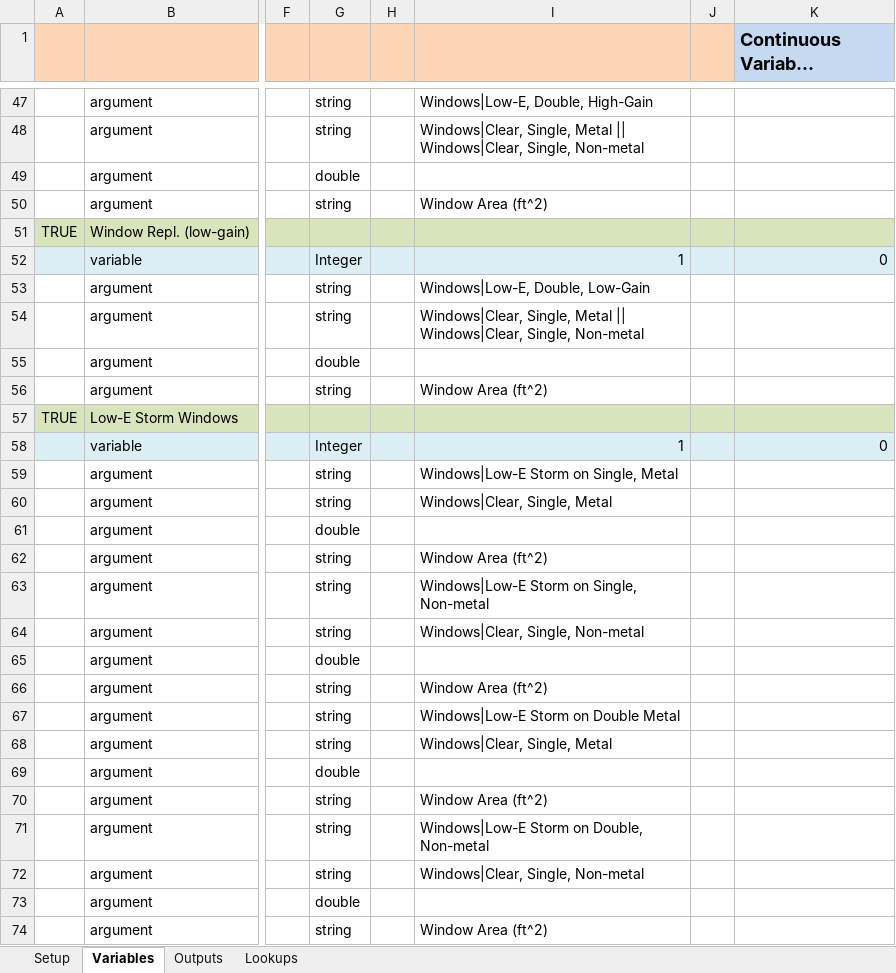
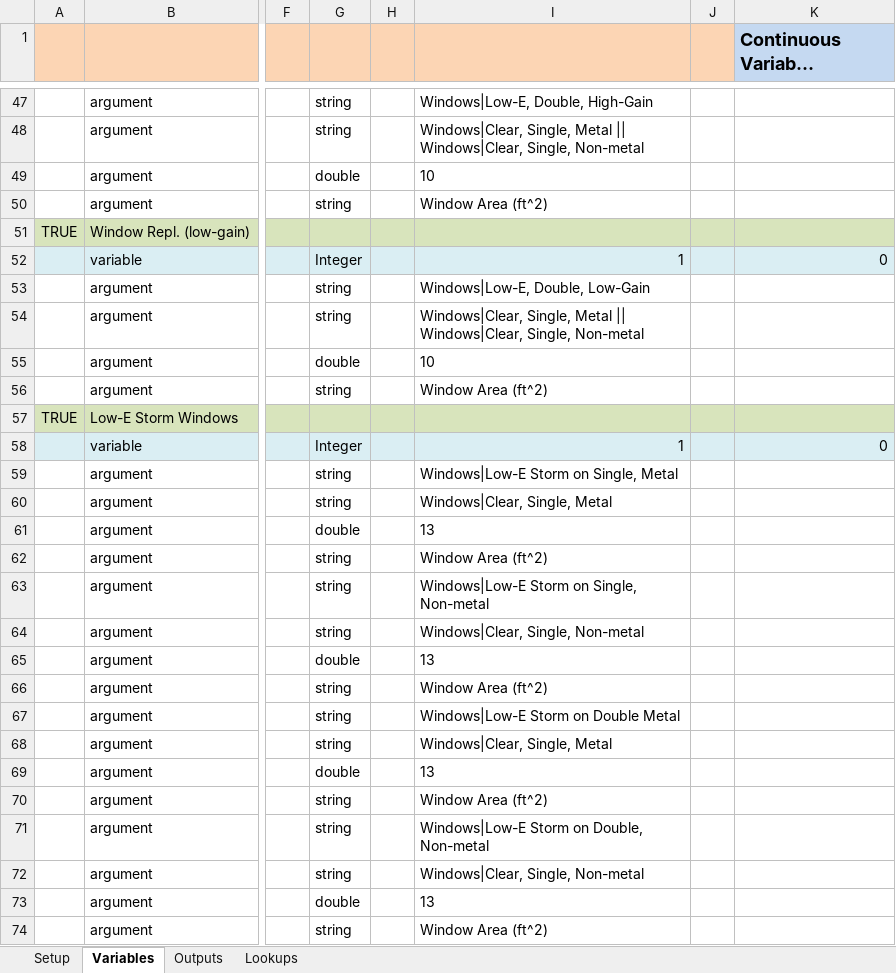
Before and after one commit to NREL/resstock, an Excel workbook: projects/resstock_pnw_10_measures.xlsx, sheet Variables, drawn as a sheet; only a part is shown, gaps mark what is left out; long unchanged cells end in …; values as stored, in another font and other column widths than the file's, no borders; the diff names each change by its address in the sheet, - before the commit and + after, or states it on an @@ line.

Commit message:
Decoding geographic fields in ahs data.

```diff
--- a/projects/resstock_pnw_10_measures.xlsx (sheet Variables)
+++ b/projects/resstock_pnw_10_measures.xlsx (sheet Variables)
-I49: (empty)
+I49: 10
-I55: (empty)
+I55: 10
-I61: (empty)
+I61: 13
-I65: (empty)
+I65: 13
-I69: (empty)
+I69: 13
-I73: (empty)
+I73: 13
```
Also changed, not shown: 5 other files.
